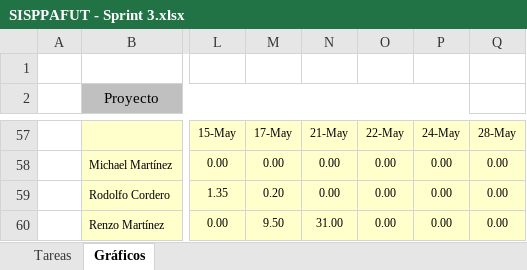
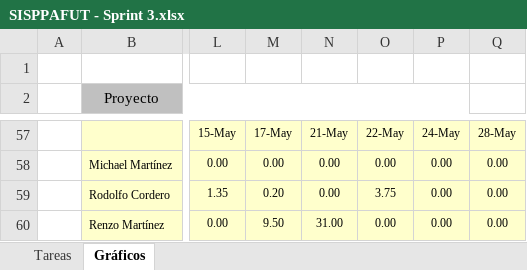
Before and after one commit to lokocharry/sisppafut, an Excel workbook: Documentos/SISPPAFUT - Sprint 3.xlsx, sheet Gráficos, drawn as a sheet; only a part is shown, gaps mark what is left out; values as stored, in another font and other column widths than the file's, no borders; charts and pictures not drawn; the diff names each change by its address in the sheet, - before the commit and + after, or states it on an @@ line.

```diff
--- a/Documentos/SISPPAFUT - Sprint 3.xlsx (sheet Gráficos)
+++ b/Documentos/SISPPAFUT - Sprint 3.xlsx (sheet Gráficos)
-O59: 0.00
+O59: 3.75
```
Also changed, not shown: sheet Tareas, hidden cells, charts or pictures, 14 other files.
